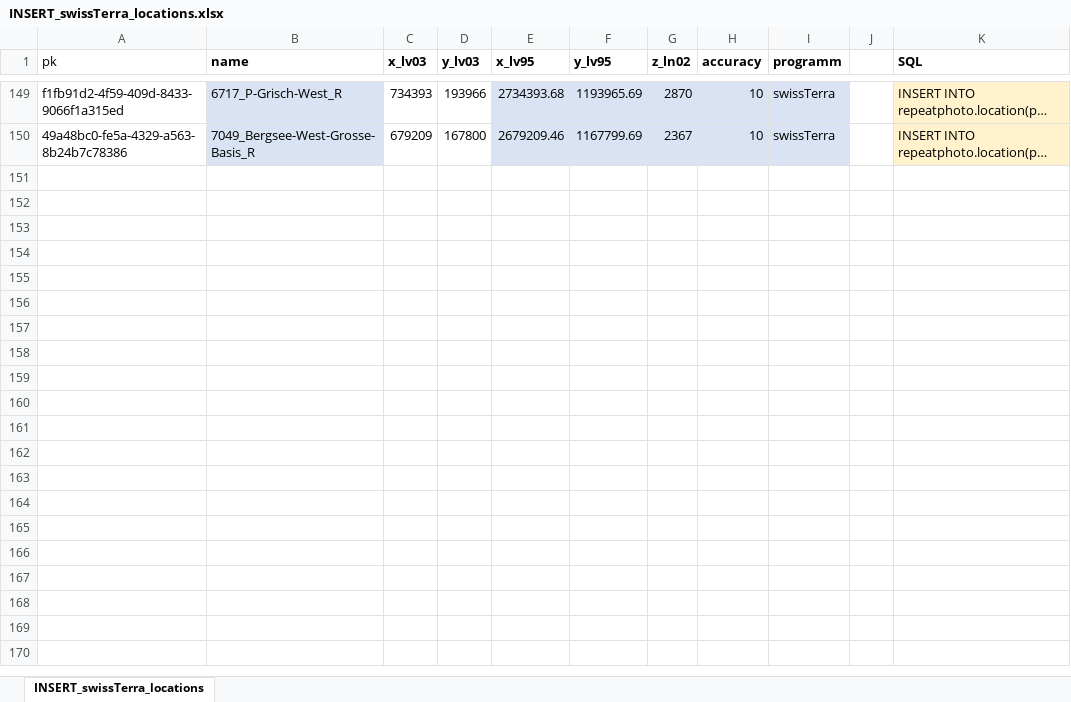
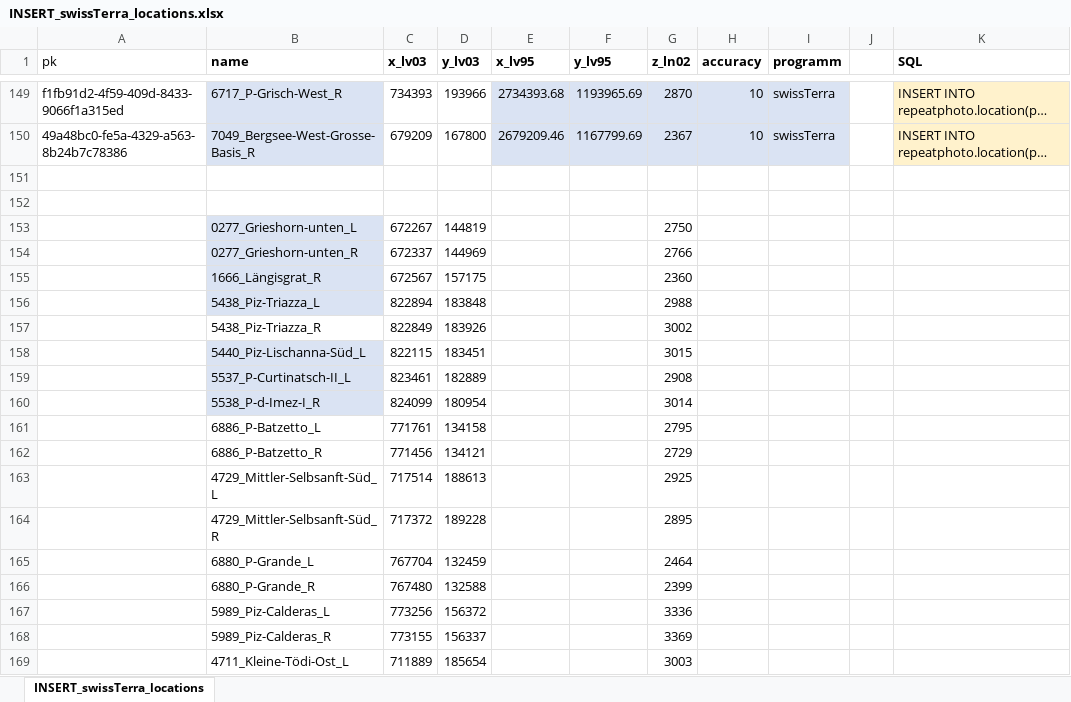
Before and after one commit to GLAMOS/database, an Excel workbook: src/INSERT/repeatphoto/INSERT_swissTerra_locations.xlsx, sheet INSERT_swissTerra_locations, drawn as a sheet; only a part is shown, gaps mark what is left out; long unchanged cells end in …; values as stored, in another font and other column widths than the file's, no borders; the diff covers the shown part only; the diff names each change by its address in the sheet, - before the commit and + after, or states it on an @@ line.

Commit message:
data update 2025

```diff
--- a/src/INSERT/repeatphoto/INSERT_swissTerra_locations.xlsx (sheet INSERT_swissTerra_locations)
+++ b/src/INSERT/repeatphoto/INSERT_swissTerra_locations.xlsx (sheet INSERT_swissTerra_locations)
+row 151: (empty)
+row 152: (empty)
+row 153:  | 0277_Grieshorn-unten_L | 672267 | 144819 |  |  | 2750
+row 154:  | 0277_Grieshorn-unten_R | 672337 | 144969 |  |  | 2766
+row 155:  | 1666_Längisgrat_R | 672567 | 157175 |  |  | 2360
+row 156:  | 5438_Piz-Triazza_L | 822894 | 183848 |  |  | 2988
+row 157:  | 5438_Piz-Triazza_R | 822849 | 183926 |  |  | 3002
+row 158:  | 5440_Piz-Lischanna-Süd_L | 822115 | 183451 |  |  | 3015
+row 159:  | 5537_P-Curtinatsch-II_L | 823461 | 182889 |  |  | 2908
+row 160:  | 5538_P-d-Imez-I_R | 824099 | 180954 |  |  | 3014
+row 161:  | 6886_P-Batzetto_L | 771761 | 134158 |  |  | 2795
+row 162:  | 6886_P-Batzetto_R | 771456 | 134121 |  |  | 2729
+row 163:  | 4729_Mittler-Selbsanft-Süd_L | 717514 | 188613 |  |  | 2925
+row 164:  | 4729_Mittler-Selbsanft-Süd_R | 717372 | 189228 |  |  | 2895
+row 165:  | 6880_P-Grande_L | 767704 | 132459 |  |  | 2464
+row 166:  | 6880_P-Grande_R | 767480 | 132588 |  |  | 2399
+row 167:  | 5989_Piz-Calderas_L | 773256 | 156372 |  |  | 3336
+row 168:  | 5989_Piz-Calderas_R | 773155 | 156337 |  |  | 3369
+row 169:  | 4711_Kleine-Tödi-Ost_L | 711889 | 185654 |  |  | 3003
```
Also changed, not shown: 9 added rows elsewhere in this sheet, 6 other files.
